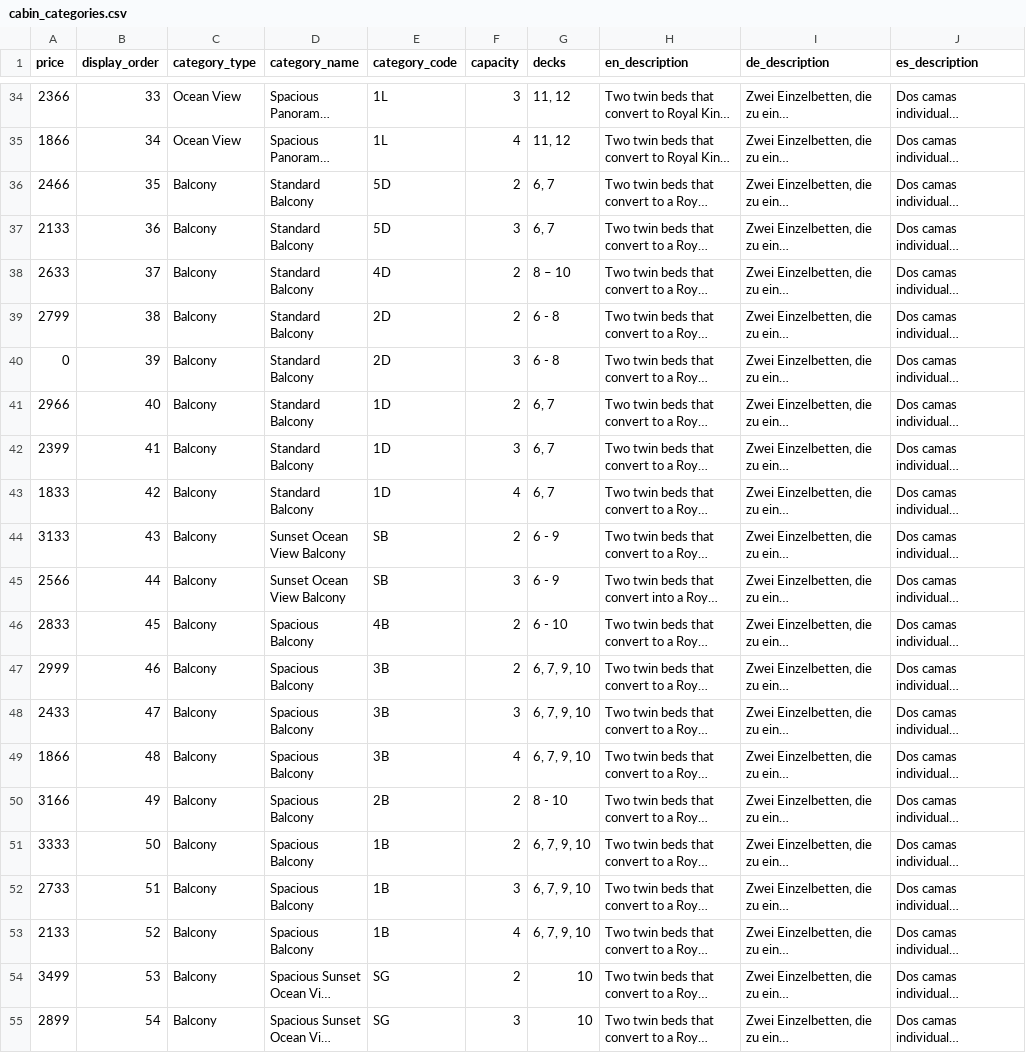
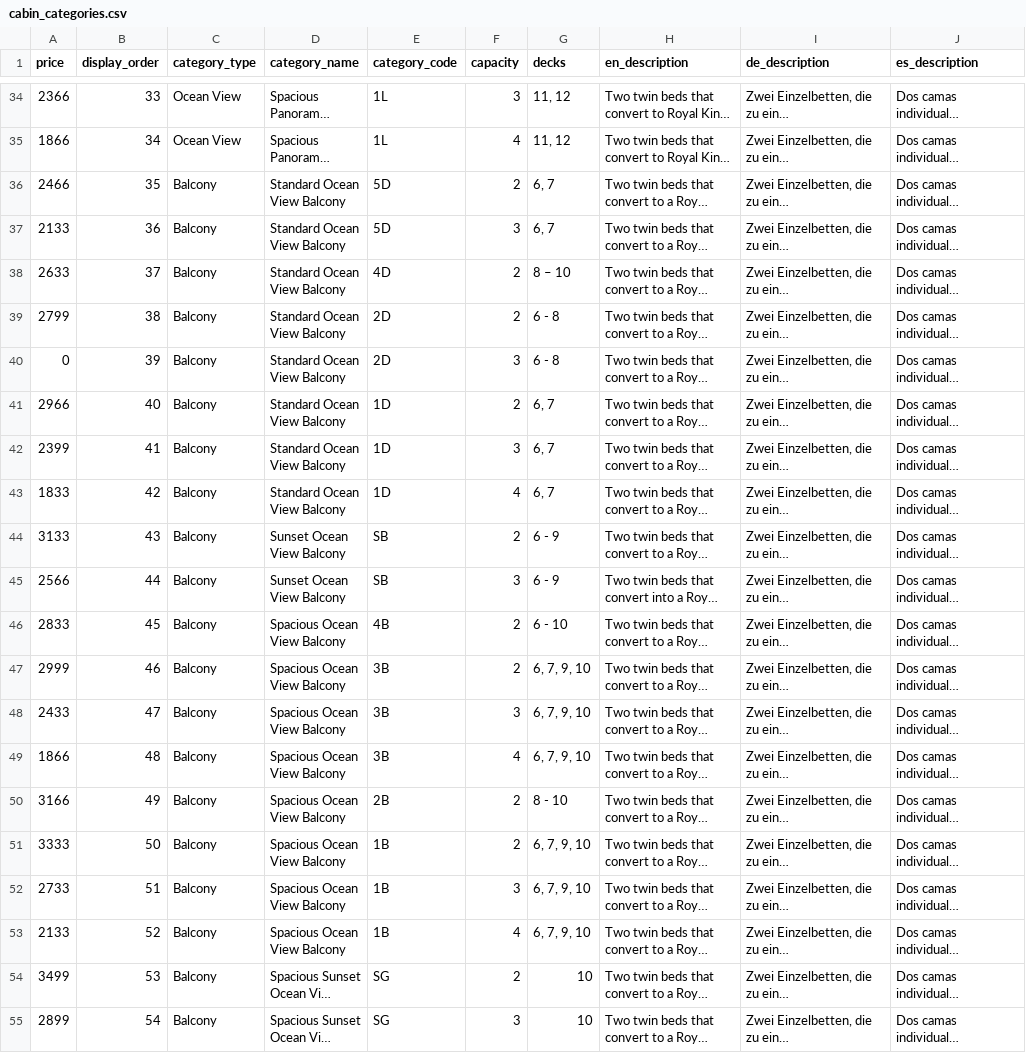
Before and after one commit to zoltan70000tons/foobar, a CSV file: database/seeders/data/cabin_categories.csv, drawn as a sheet; only a part is shown, gaps mark what is left out; long unchanged cells end in …; the diff names each change by its address in the sheet, - before the commit and + after, or states it on an @@ line.

Commit message:
Update Balcony name to Ocean View

```diff
--- a/database/seeders/data/cabin_categories.csv
+++ b/database/seeders/data/cabin_categories.csv
-D36:D43 (category_name): Standard Balcony
+D36:D43 (category_name): Standard Ocean View Balcony
-D46:D53 (category_name): Spacious Balcony
+D46:D53 (category_name): Spacious Ocean View Balcony
```
